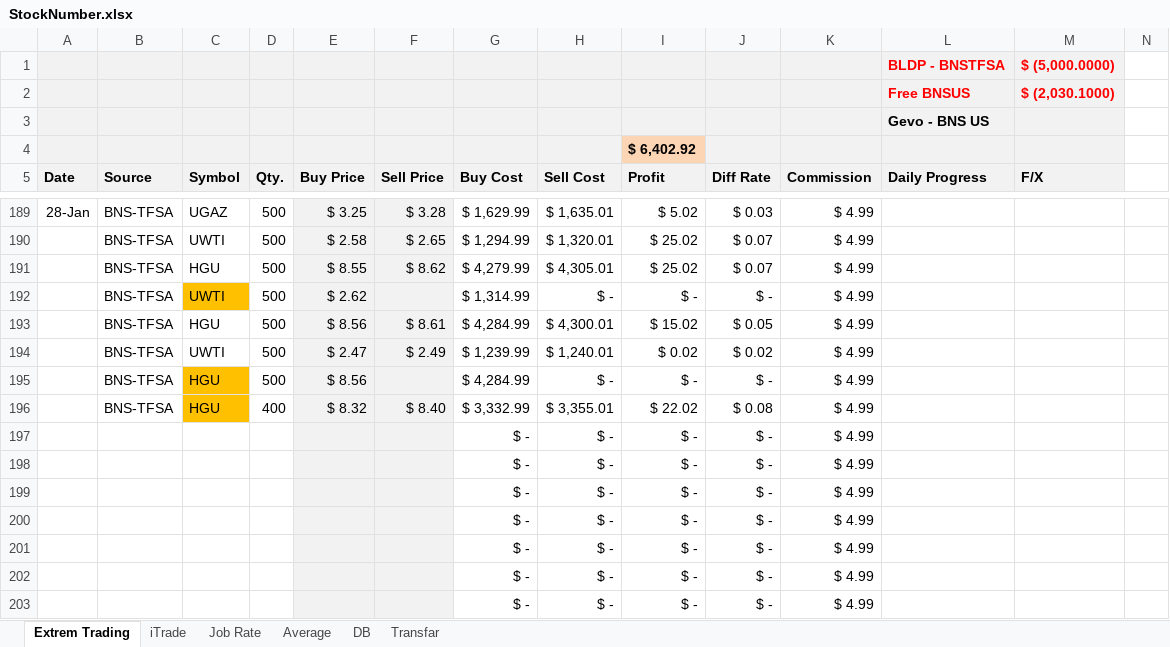
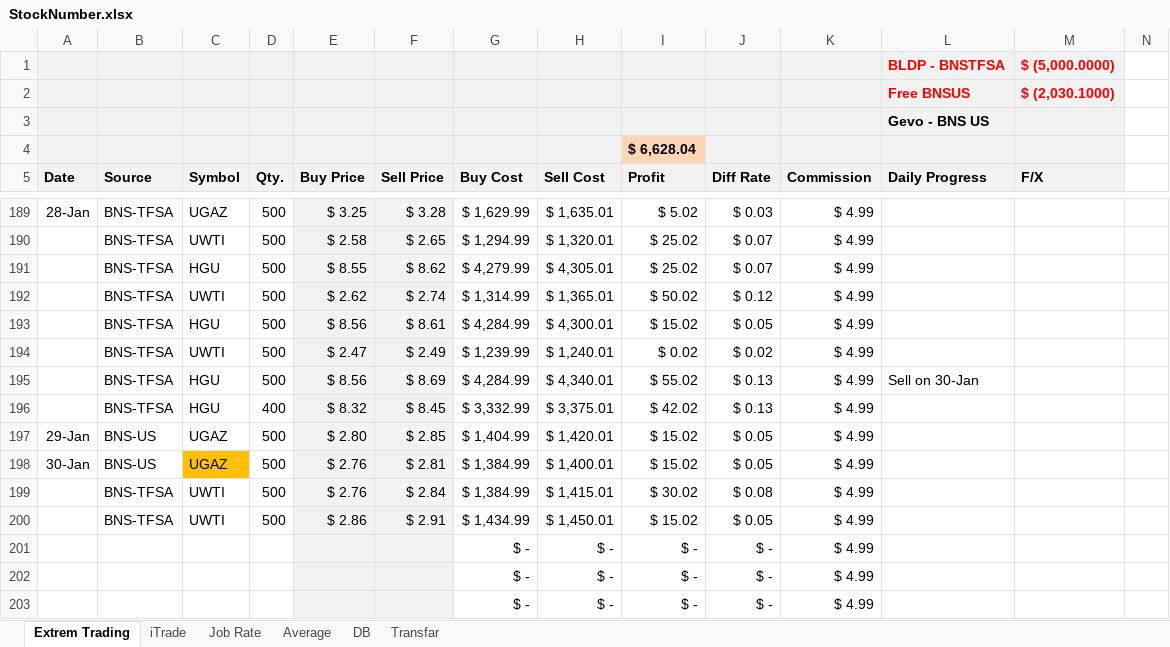
Before and after one commit to mehuledu/Stock, an Excel workbook: StockNumber.xlsx, sheet Extrem Trading, drawn as a sheet; only a part is shown, gaps mark what is left out; values as stored, in another font and other column widths than the file's, no borders; removed rows and columns are numbered as before the commit, all else as after; the diff covers the shown part only; the diff names each change by its address in the sheet, - before the commit and + after, or states it on an @@ line.

Commit message:
30-Jan

```diff
--- a/StockNumber.xlsx (sheet Extrem Trading)
+++ b/StockNumber.xlsx (sheet Extrem Trading)
-I4 (Profit): $ 6,402.92
+I4 (Profit): $ 6,628.04
-C192 fill: #FFC000
+C192 fill: none
-F192 (Sell Price): (empty)
+F192 (Sell Price): $ 2.74
-H192 (Sell Cost): $ -
+H192 (Sell Cost): $ 1,365.01
-I192 (Profit): $ -
+I192 (Profit): $ 50.02
-J192 (Diff Rate): $ -
+J192 (Diff Rate): $ 0.12
-C195:C196 fill: #FFC000
+C195:C196 fill: none
-F195 (Sell Price): (empty)
+F195 (Sell Price): $ 8.69
-H195 (Sell Cost): $ -
+H195 (Sell Cost): $ 4,340.01
-I195 (Profit): $ -
+I195 (Profit): $ 55.02
-J195 (Diff Rate): $ -
+J195 (Diff Rate): $ 0.13
-L195 (Daily Progress): (empty)
+L195 (Daily Progress): Sell on 30-Jan
-F196 (Sell Price): $ 8.40
+F196 (Sell Price): $ 8.45
-H196 (Sell Cost): $ 3,355.01
+H196 (Sell Cost): $ 3,375.01
-I196 (Profit): $ 22.02
+I196 (Profit): $ 42.02
-J196 (Diff Rate): $ 0.08
+J196 (Diff Rate): $ 0.13
-row 197:  |  |  |  |  |  | $ - | $ - | $ - | $ - | $ 4.99
-row 198:  |  |  |  |  |  | $ - | $ - | $ - | $ - | $ 4.99
-row 199:  |  |  |  |  |  | $ - | $ - | $ - | $ - | $ 4.99
-row 200:  |  |  |  |  |  | $ - | $ - | $ - | $ - | $ 4.99
+row 197: 29-Jan | BNS-US | UGAZ | 500 | $ 2.80 | $ 2.85 | $ 1,404.99 | $ 1,420.01 | $ 15.02 | $ 0.05 | $ 4.99
+row 198: 30-Jan | BNS-US | UGAZ | 500 | $ 2.76 | $ 2.81 | $ 1,384.99 | $ 1,400.01 | $ 15.02 | $ 0.05 | $ 4.99
+row 199:  | BNS-TFSA | UWTI | 500 | $ 2.76 | $ 2.84 | $ 1,384.99 | $ 1,415.01 | $ 30.02 | $ 0.08 | $ 4.99
+row 200:  | BNS-TFSA | UWTI | 500 | $ 2.86 | $ 2.91 | $ 1,434.99 | $ 1,450.01 | $ 15.02 | $ 0.05 | $ 4.99
```
Also changed, not shown: 17 edited cells and cell formats elsewhere in this sheet, sheet DB.
